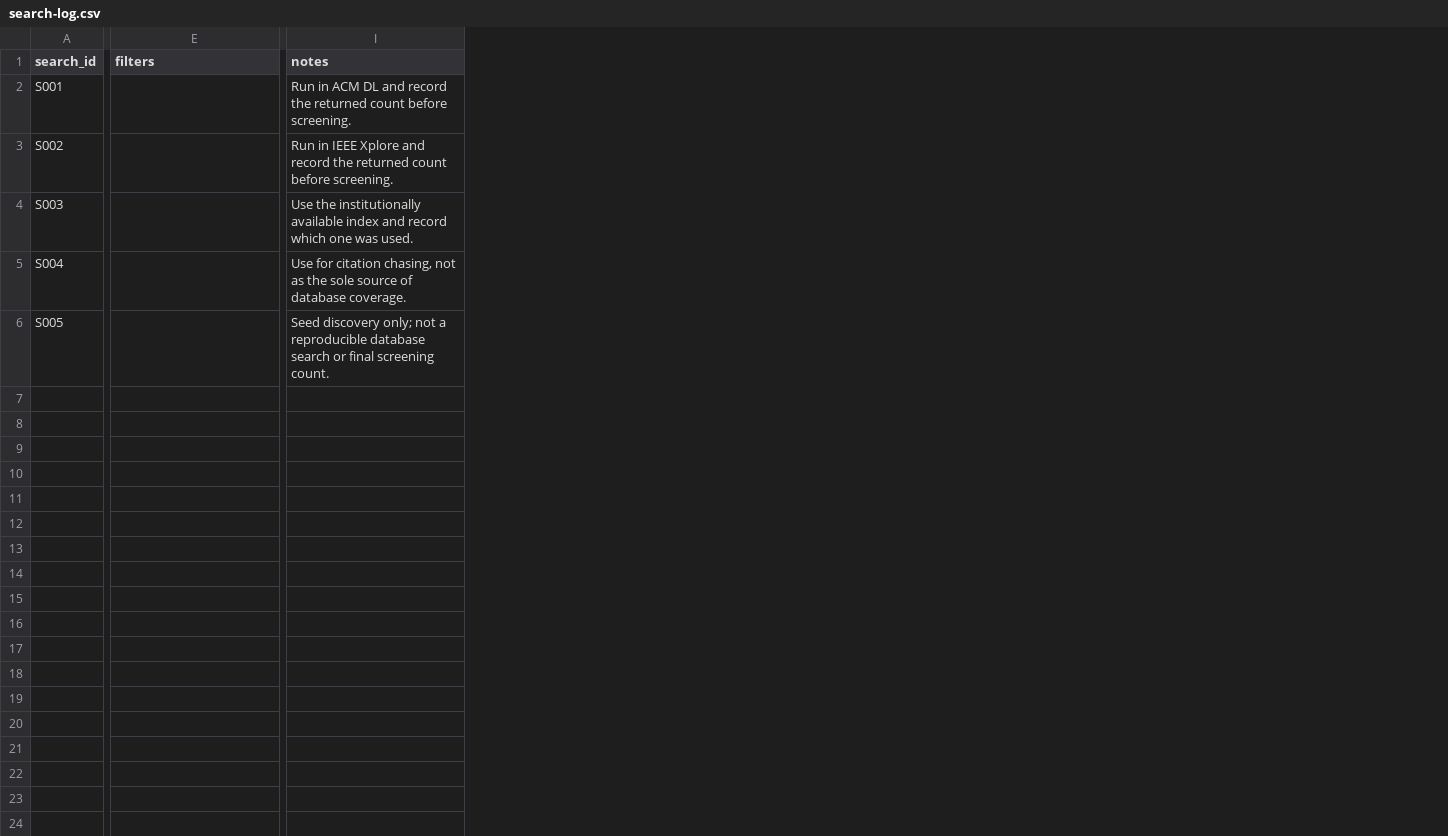
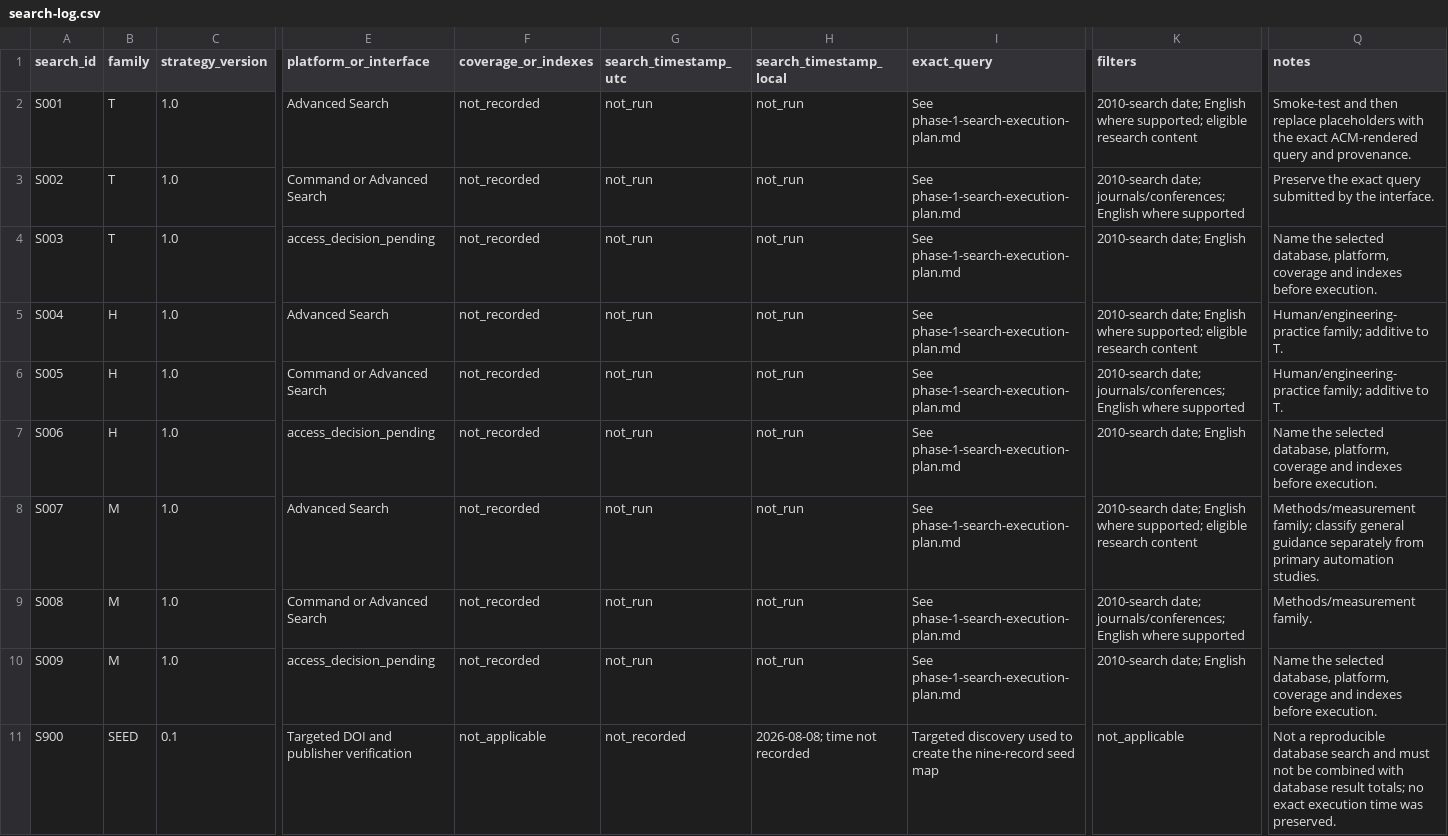
Before and after one commit to SamHarrison1999/reliability-automation-research, a CSV file: docs/literature/search-log.csv, drawn as a sheet; only a part is shown, gaps mark what is left out; addresses are those after the commit; rows hold the shown columns only; the diff covers the shown part only; the diff names each change by its address in the sheet, - before the commit and + after, or states it on an @@ line.

Commit message:
Finalize Phase 1 Review Protocol and Search Strategy (#9)
* Finalize Phase 1 review protocol and search strategy
* Clean Phase 1 review documentation

```diff
--- a/docs/literature/search-log.csv
+++ b/docs/literature/search-log.csv
+column B (family), rows 2-6: T | T | T | H | H
+column C (strategy_version), rows 2-6: all 1.0
+column E (platform_or_interface), rows 2-6: Advanced Search | Command or Advanced Search | access_decision_pending | Advanced Search | Command or Advanced Search
+column F (coverage_or_indexes), rows 2-6: all not_recorded
+column G (search_timestamp_utc), rows 2-6: all not_run
+column H (search_timestamp_local), rows 2-6: all not_run
+column I (exact_query), rows 2-6: all See phase-1-search-execution-plan.md
-K2 (filters): (empty)
+K2 (filters): 2010-search date; English where supported; eligible research content
-Q2 (notes): Run in ACM DL and record the returned count before screening.
+Q2 (notes): Smoke-test and then replace placeholders with the exact ACM-rendered query and provenance.
-K3 (filters): (empty)
+K3 (filters): 2010-search date; journals/conferences; English where supported
-Q3 (notes): Run in IEEE Xplore and record the returned count before screening.
+Q3 (notes): Preserve the exact query submitted by the interface.
-K4 (filters): (empty)
+K4 (filters): 2010-search date; English
-Q4 (notes): Use the institutionally available index and record which one was used.
+Q4 (notes): Name the selected database, platform, coverage and indexes before execution.
-K5 (filters): (empty)
+K5 (filters): 2010-search date; English where supported; eligible research content
-Q5 (notes): Use for citation chasing, not as the sole source of database coverage.
+Q5 (notes): Human/engineering-practice family; additive to T.
-K6 (filters): (empty)
+K6 (filters): 2010-search date; journals/conferences; English where supported
-Q6 (notes): Seed discovery only; not a reproducible database search or final screening count.
+Q6 (notes): Human/engineering-practice family; additive to T.
+row 7: S006 | H | 1.0 | access_decision_pending | not_recorded | not_run | not_run | See phase-1-search-execution-plan.md | 2010-search date; English | Name the selected database, platform, coverage and indexes before execution.
+row 8: S007 | M | 1.0 | Advanced Search | not_recorded | not_run | not_run | See phase-1-search-execution-plan.md | 2010-search date; English where supported; eligible research content | Methods/measurement family; classify general guidance separately from primary automation studies.
+row 9: S008 | M | 1.0 | Command or Advanced Search | not_recorded | not_run | not_run | See phase-1-search-execution-plan.md | 2010-search date; journals/conferences; English where supported | Methods/measurement family.
+row 10: S009 | M | 1.0 | access_decision_pending | not_recorded | not_run | not_run | See phase-1-search-execution-plan.md | 2010-search date; English | Name the selected database, platform, coverage and indexes before execution.
+row 11: S900 | SEED | 0.1 | Targeted DOI and publisher verification | not_applicable | not_recorded | 2026-08-08; time not recorded | Targeted discovery used to create the nine-record seed map | not_applicable | Not a reproducible database search and must not be combined with database result totals; no exact execution time was preserved.
```
Also changed, not shown: 4 added columns, 3 removed columns and 8 edited cells elsewhere in this file, 7 other files.
